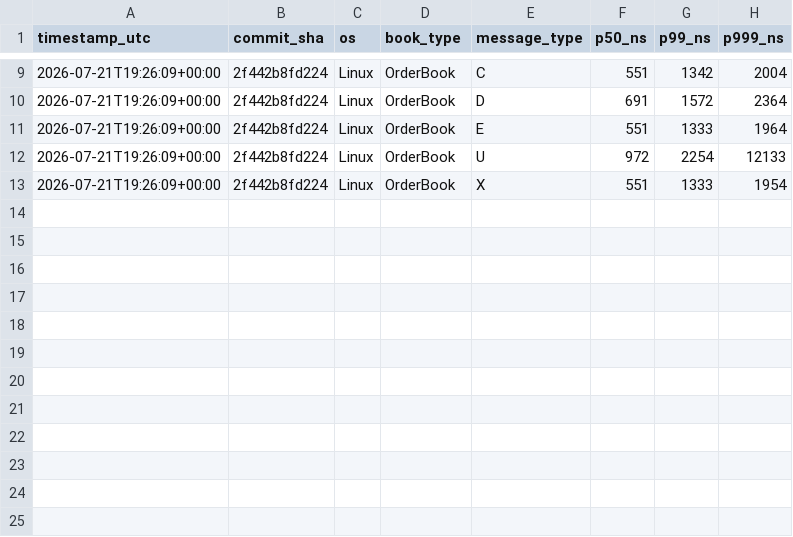
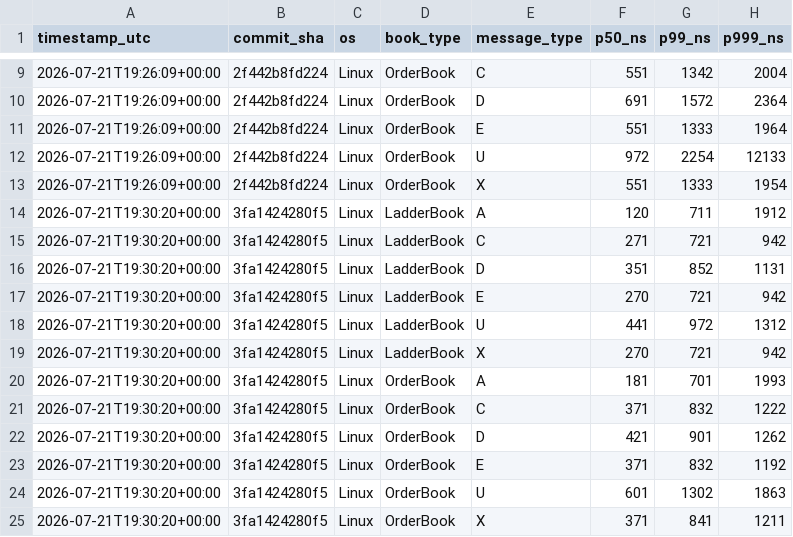
Before and after one commit to Manav0559/itch-lob-engine, a CSV file: bench/ci_history.csv, drawn as a sheet; only a part is shown, gaps mark what is left out.

```diff
--- a/bench/ci_history.csv
+++ b/bench/ci_history.csv
@@ -13 +13,13 @@ timestamp_utc,commit_sha,os,book_type,message_type,p50_ns,p99_ns,p999_ns
 2026-07-21T19:26:09+00:00,2f442b8fd224,Linux,OrderBook,X,551,1333,1954
+2026-07-21T19:30:20+00:00,3fa1424280f5,Linux,LadderBook,A,120,711,1912
+2026-07-21T19:30:20+00:00,3fa1424280f5,Linux,LadderBook,C,271,721,942
+2026-07-21T19:30:20+00:00,3fa1424280f5,Linux,LadderBook,D,351,852,1131
+2026-07-21T19:30:20+00:00,3fa1424280f5,Linux,LadderBook,E,270,721,942
+2026-07-21T19:30:20+00:00,3fa1424280f5,Linux,LadderBook,U,441,972,1312
+2026-07-21T19:30:20+00:00,3fa1424280f5,Linux,LadderBook,X,270,721,942
+2026-07-21T19:30:20+00:00,3fa1424280f5,Linux,OrderBook,A,181,701,1993
+2026-07-21T19:30:20+00:00,3fa1424280f5,Linux,OrderBook,C,371,832,1222
+2026-07-21T19:30:20+00:00,3fa1424280f5,Linux,OrderBook,D,421,901,1262
+2026-07-21T19:30:20+00:00,3fa1424280f5,Linux,OrderBook,E,371,832,1192
+2026-07-21T19:30:20+00:00,3fa1424280f5,Linux,OrderBook,U,601,1302,1863
+2026-07-21T19:30:20+00:00,3fa1424280f5,Linux,OrderBook,X,371,841,1211
```
